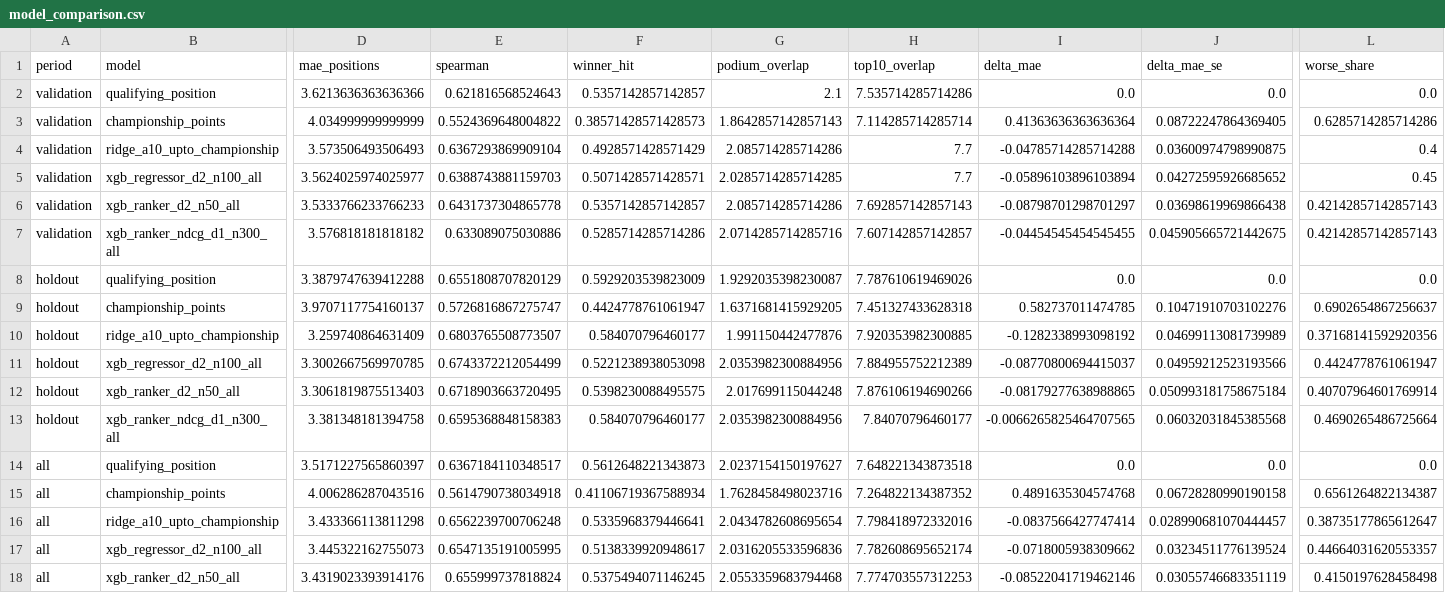
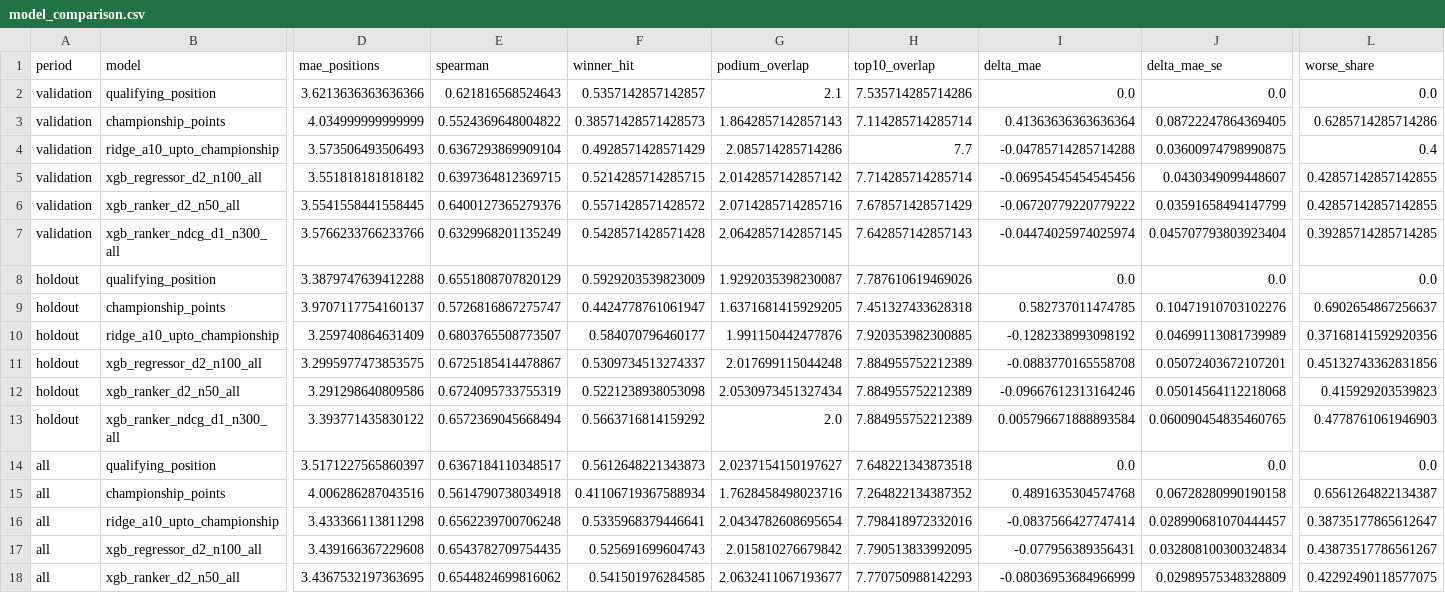
Before and after one commit to wiebemermans/F1-Predictor, a CSV file: output/model_comparison.csv, drawn as a sheet; only a part is shown, gaps mark what is left out; removed rows and columns are numbered as before the commit, all else as after; rows hold the shown columns only; the diff covers the shown part only; the diff names each change by its address in the sheet, - before the commit and + after, or states it on an @@ line.

```diff
--- a/output/model_comparison.csv
+++ b/output/model_comparison.csv
-row 5: validation | xgb_regressor_d2_n100_all | 3.5624025974025977 | 0.6388743881159703 | 0.5071428571428571 | 2.0285714285714285 | 7.7 | -0.05896103896103894 | 0.04272595926685652 | 0.45
-row 6: validation | xgb_ranker_d2_n50_all | 3.5333766233766233 | 0.6431737304865778 | 0.5357142857142857 | 2.085714285714286 | 7.692857142857143 | -0.08798701298701297 | 0.03698619969866438 | 0.42142857142857143
-row 7: validation | xgb_ranker_ndcg_d1_n300_all | 3.576818181818182 | 0.633089075030886 | 0.5285714285714286 | 2.0714285714285716 | 7.607142857142857 | -0.04454545454545455 | 0.045905665721442675 | 0.42142857142857143
+row 5: validation | xgb_regressor_d2_n100_all | 3.551818181818182 | 0.6397364812369715 | 0.5214285714285715 | 2.0142857142857142 | 7.714285714285714 | -0.06954545454545456 | 0.0430349099448607 | 0.42857142857142855
+row 6: validation | xgb_ranker_d2_n50_all | 3.5541558441558445 | 0.6400127365279376 | 0.5571428571428572 | 2.0714285714285716 | 7.678571428571429 | -0.06720779220779222 | 0.03591658494147799 | 0.42857142857142855
+row 7: validation | xgb_ranker_ndcg_d1_n300_all | 3.5766233766233766 | 0.6329968201135249 | 0.5428571428571428 | 2.0642857142857145 | 7.642857142857143 | -0.04474025974025974 | 0.045707793803923404 | 0.39285714285714285
-D11 (mae_positions): 3.3002667569970785
+D11 (mae_positions): 3.2995977473853575
-E11 (spearman): 0.6743372212054499
+E11 (spearman): 0.6725185414478867
-F11 (winner_hit): 0.5221238938053098
+F11 (winner_hit): 0.5309734513274337
-G11 (podium_overlap): 2.0353982300884956
+G11 (podium_overlap): 2.017699115044248
-I11 (delta_mae): -0.08770800694415037
+I11 (delta_mae): -0.0883770165558708
-J11 (delta_mae_se): 0.04959212523193566
+J11 (delta_mae_se): 0.05072403672107201
-L11 (worse_share): 0.4424778761061947
+L11 (worse_share): 0.45132743362831856
-row 12: holdout | xgb_ranker_d2_n50_all | 3.3061819875513403 | 0.6718903663720495 | 0.5398230088495575 | 2.017699115044248 | 7.876106194690266 | -0.08179277638988865 | 0.050993181758675184 | 0.40707964601769914
+row 12: holdout | xgb_ranker_d2_n50_all | 3.291298640809586 | 0.6724095733755319 | 0.5221238938053098 | 2.0530973451327434 | 7.884955752212389 | -0.09667612313164246 | 0.05014564112218068 | 0.415929203539823
-D13 (mae_positions): 3.381348181394758
+D13 (mae_positions): 3.393771435830122
-E13 (spearman): 0.6595368848158383
+E13 (spearman): 0.6572369045668494
-F13 (winner_hit): 0.584070796460177
+F13 (winner_hit): 0.5663716814159292
-G13 (podium_overlap): 2.0353982300884956
+G13 (podium_overlap): 2.0
-H13 (top10_overlap): 7.84070796460177
+H13 (top10_overlap): 7.884955752212389
-I13 (delta_mae): -0.0066265825464707565
+I13 (delta_mae): 0.005796671888893584
-J13 (delta_mae_se): 0.06032031845385568
+J13 (delta_mae_se): 0.060090454835460765
-L13 (worse_share): 0.4690265486725664
+L13 (worse_share): 0.4778761061946903
-row 17: all | xgb_regressor_d2_n100_all | 3.445322162755073 | 0.6547135191005995 | 0.5138339920948617 | 2.0316205533596836 | 7.782608695652174 | -0.0718005938309662 | 0.03234511776139524 | 0.44664031620553357
-row 18: all | xgb_ranker_d2_n50_all | 3.4319023393914176 | 0.655999737818824 | 0.5375494071146245 | 2.0553359683794468 | 7.774703557312253 | -0.08522041719462146 | 0.03055746683351119 | 0.4150197628458498
+row 17: all | xgb_regressor_d2_n100_all | 3.439166367229608 | 0.6543782709754435 | 0.525691699604743 | 2.015810276679842 | 7.790513833992095 | -0.077956389356431 | 0.032808100300324834 | 0.43873517786561267
+row 18: all | xgb_ranker_d2_n50_all | 3.4367532197363695 | 0.6544824699816062 | 0.541501976284585 | 2.0632411067193677 | 7.770750988142293 | -0.08036953684966999 | 0.02989575348328809 | 0.42292490118577075
```
Also changed, not shown: 8 edited cells elsewhere in this file, output/backtest_models.csv, 2 other files.
